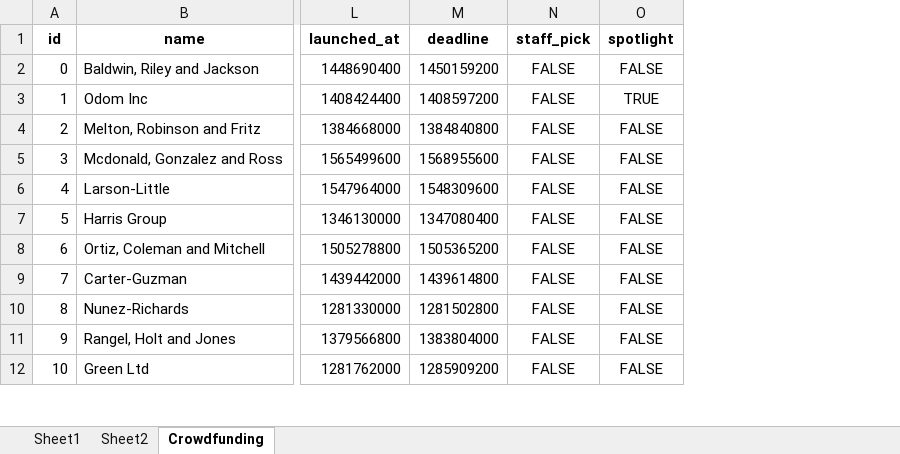
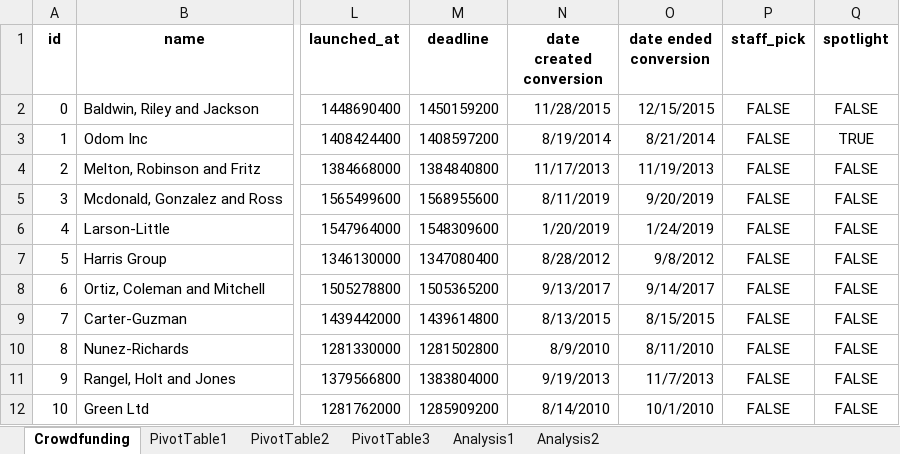
Before and after one commit to isabelmwork/Excel-Challenge, an Excel workbook: CrowdfundingBook.xlsx, sheet Crowdfunding, drawn as a sheet; only a part is shown, gaps mark what is left out; values as stored, in another font and other column widths than the file's, no borders; conditional formats not drawn; the diff names each change by its address in the sheet, - before the commit and + after, or states it on an @@ line.

```diff
--- a/CrowdfundingBook.xlsx (sheet Crowdfunding)
+++ b/CrowdfundingBook.xlsx (sheet Crowdfunding)
-sheet tab: Sheet1
+sheet tab: PivotTable1
-sheet tab: Sheet2
+sheet tab: PivotTable2
+sheet tab: PivotTable3
+sheet tab: Analysis1
+sheet tab: Analysis2
@@ sheet tab order changed: Crowdfunding | PivotTable1 | PivotTable2 | PivotTable3 | Analysis1 | Analysis2 @@
+column N (date created conversion), rows 2-12: 11/28/2015 | 8/19/2014 | 11/17/2013 | 8/11/2019 | 1/20/2019 | 8/28/2012 | 9/13/2017 | 8/13/2015 | 8/9/2010 | 9/19/2013 | 8/14/2010
+column O (date ended conversion), rows 2-12: 12/15/2015 | 8/21/2014 | 11/19/2013 | 9/20/2019 | 1/24/2019 | 9/8/2012 | 9/14/2017 | 8/15/2015 | 8/11/2010 | 11/7/2013 | 10/1/2010
```
Also changed, not shown: sheet PivotTable1, charts or pictures, 1 other file.
